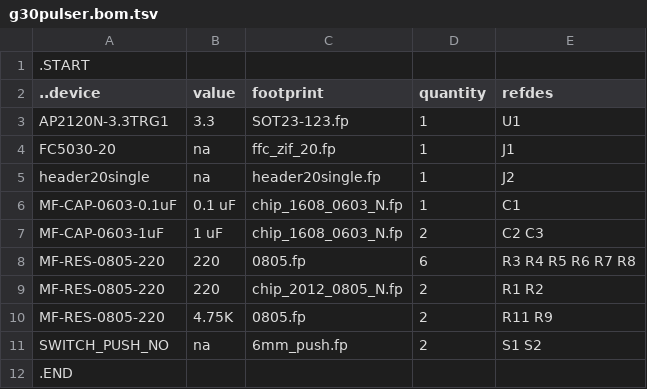
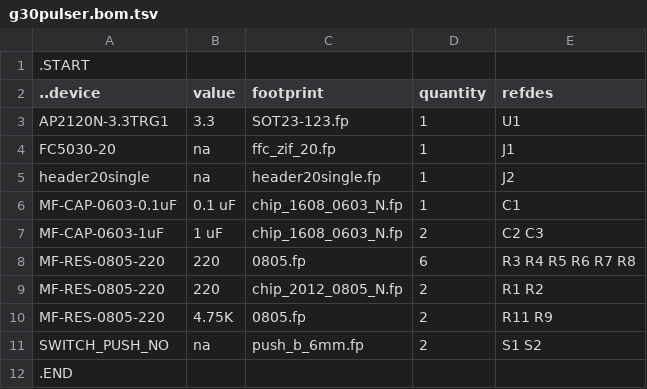
Before and after one commit to kanzure/culture_shock, a TSV file: g30pulser.bom.tsv, drawn as a sheet.

```diff
--- a/g30pulser.bom.tsv
+++ b/g30pulser.bom.tsv
@@ -10,3 +10,3 @@ MF-RES-0805-220	220	chip_2012_0805_N.fp	2	R1 R2
 MF-RES-0805-220	4.75K	0805.fp	2	R11 R9
-SWITCH_PUSH_NO	na	6mm_push.fp	2	S1 S2
+SWITCH_PUSH_NO	na	push_b_6mm.fp	2	S1 S2
 .END
```
Also changed, not shown: kvboard.bom.tsv, micropulser.bom.tsv, 18 other files.
